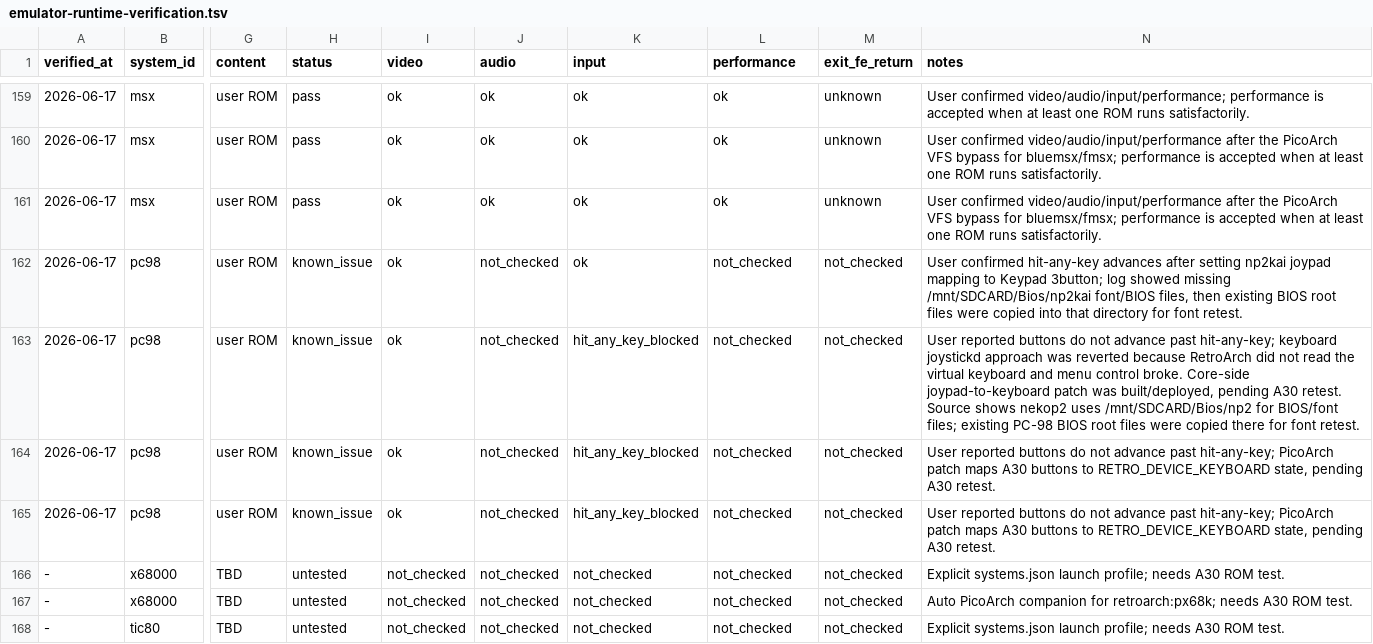
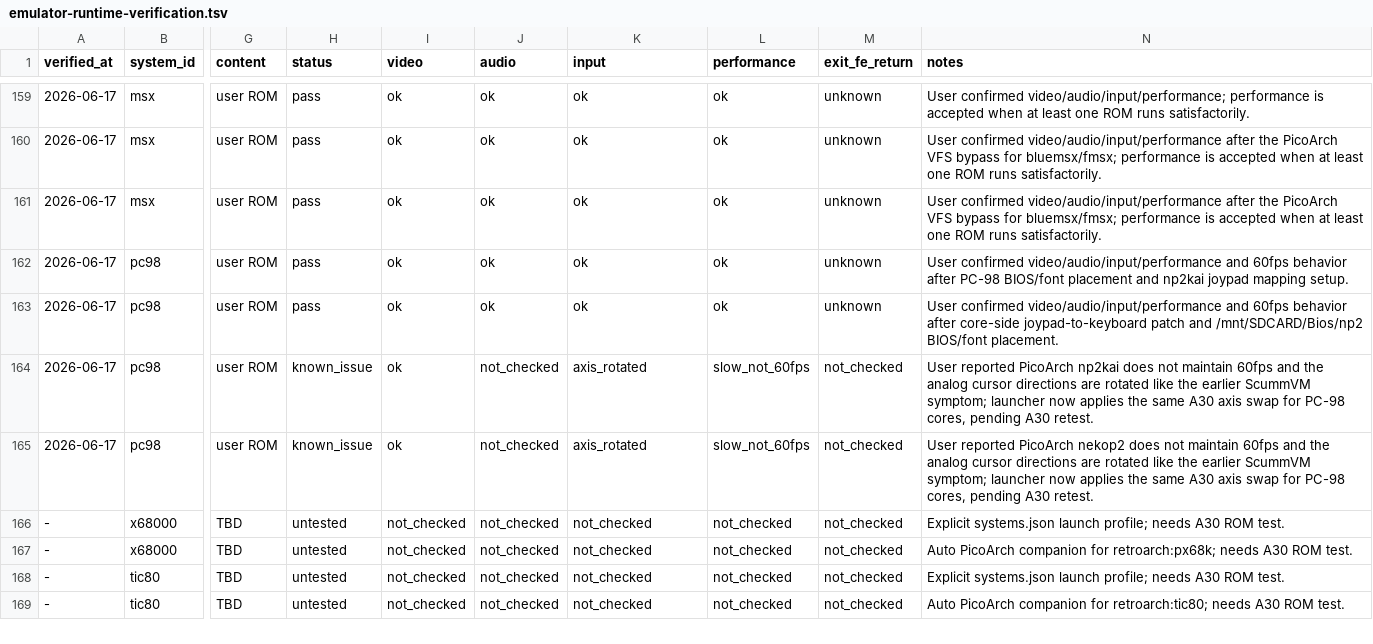
Before and after one commit to game-de-it/plumOS-A30, a TSV file: docs/emulator-runtime-verification.tsv, drawn as a sheet; only a part is shown, gaps mark what is left out; the shorter side is filled out with more unchanged rows; the diff names each change by its address in the sheet, - before the commit and + after, or states it on an @@ line.

Commit message:
Record PC-98 verification and adjust PicoArch axes
Context: RA np2kai/nekop2 now pass PC-98 testing at 60fps, while PicoArch np2kai/nekop2 still miss 60fps and show the same rotated analog cursor direction previously seen with ScummVM.

Changed: Mark RA PC-98 profiles as pass, keep PicoArch PC-98 profiles as known_issue, and apply the ScummVM-style A30 joystickd axis swap to PicoArch np2kai/nekop2 launches.

Verified: Ran bash -n on build-picoarch.sh, regenerated emulator-fe-libretro-targets.tsv, built and deployed dist/plumos-picoarch, confirmed remote launcher hashes and PC-98 axis override lines, confirmed fb0 has a single owner.

```diff
--- a/docs/emulator-runtime-verification.tsv
+++ b/docs/emulator-runtime-verification.tsv
-H162:H163 (status): known_issue
+H162:H163 (status): pass
-J162:J163 (audio): not_checked
+J162:J163 (audio): ok
-L162:L163 (performance): not_checked
+L162:L163 (performance): ok
-M162:M163 (exit_fe_return): not_checked
+M162:M163 (exit_fe_return): unknown
-N162 (notes): User confirmed hit-any-key advances after setting np2kai joypad mapping to Keypad 3button; log showed missing /mnt/SDCARD/Bios/np2kai font/BIOS files, then existing BIOS root files were copied into that directory for font retest.
+N162 (notes): User confirmed video/audio/input/performance and 60fps behavior after PC-98 BIOS/font placement and np2kai joypad mapping setup.
-K163 (input): hit_any_key_blocked
+K163 (input): ok
-N163 (notes): User reported buttons do not advance past hit-any-key; keyboard joystickd approach was reverted because RetroArch did not read the virtual keyboard and menu control broke. Core-side joypad-to-keyboard patch was built/deployed, pending A30 retest. Source shows nekop2 uses /mnt/SDCARD/Bios/np2 for BIOS/font files; existing PC-98 BIOS root files were copied there for font retest.
+N163 (notes): User confirmed video/audio/input/performance and 60fps behavior after core-side joypad-to-keyboard patch and /mnt/SDCARD/Bios/np2 BIOS/font placement.
-K164:K165 (input): hit_any_key_blocked
+K164:K165 (input): axis_rotated
-L164:L165 (performance): not_checked
+L164:L165 (performance): slow_not_60fps
-N164 (notes): User reported buttons do not advance past hit-any-key; PicoArch patch maps A30 buttons to RETRO_DEVICE_KEYBOARD state, pending A30…
+N164 (notes): User reported PicoArch np2kai does not maintain 60fps and the analog cursor directions are rotated like the earlier ScummVM symptom; launcher now applies the same A30 axis swap for PC-98 cores, pending A30…
-N165 (notes): User reported buttons do not advance past hit-any-key; PicoArch patch maps A30 buttons to RETRO_DEVICE_KEYBOARD state, pending A30…
+N165 (notes): User reported PicoArch nekop2 does not maintain 60fps and the analog cursor directions are rotated like the earlier ScummVM symptom; launcher now applies the same A30 axis swap for PC-98 cores, pending A30…
```
Also changed, not shown: docs/emulator-fe-libretro-targets.tsv, 1 other file.
